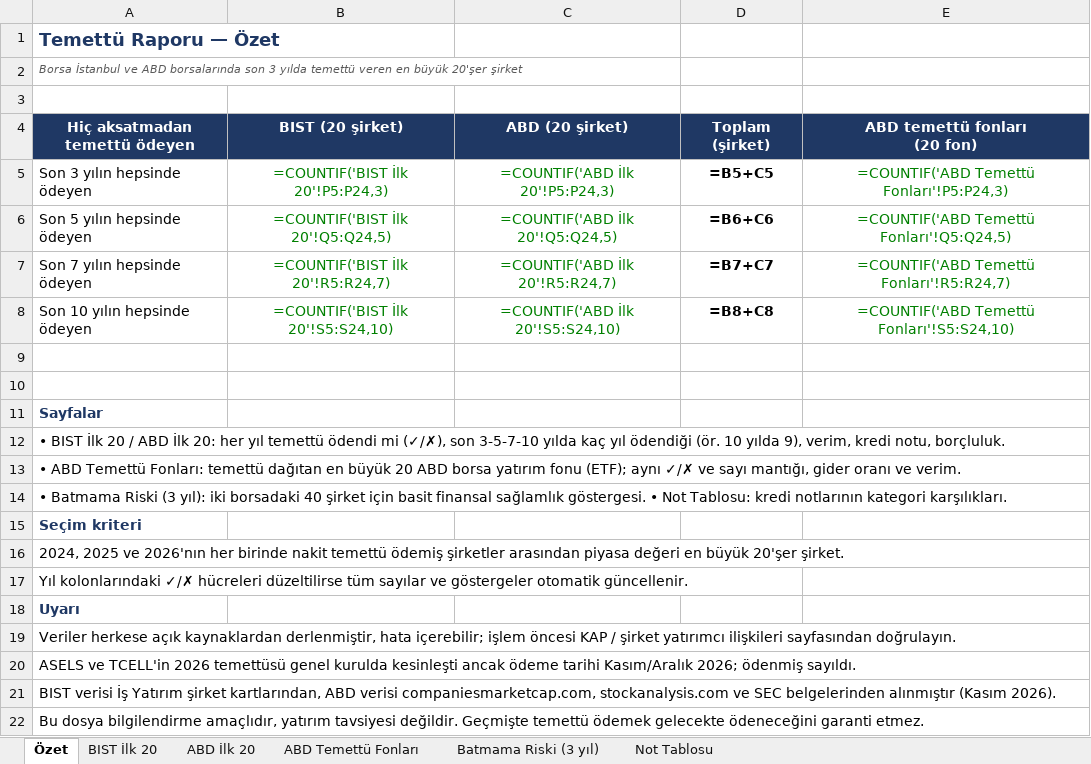
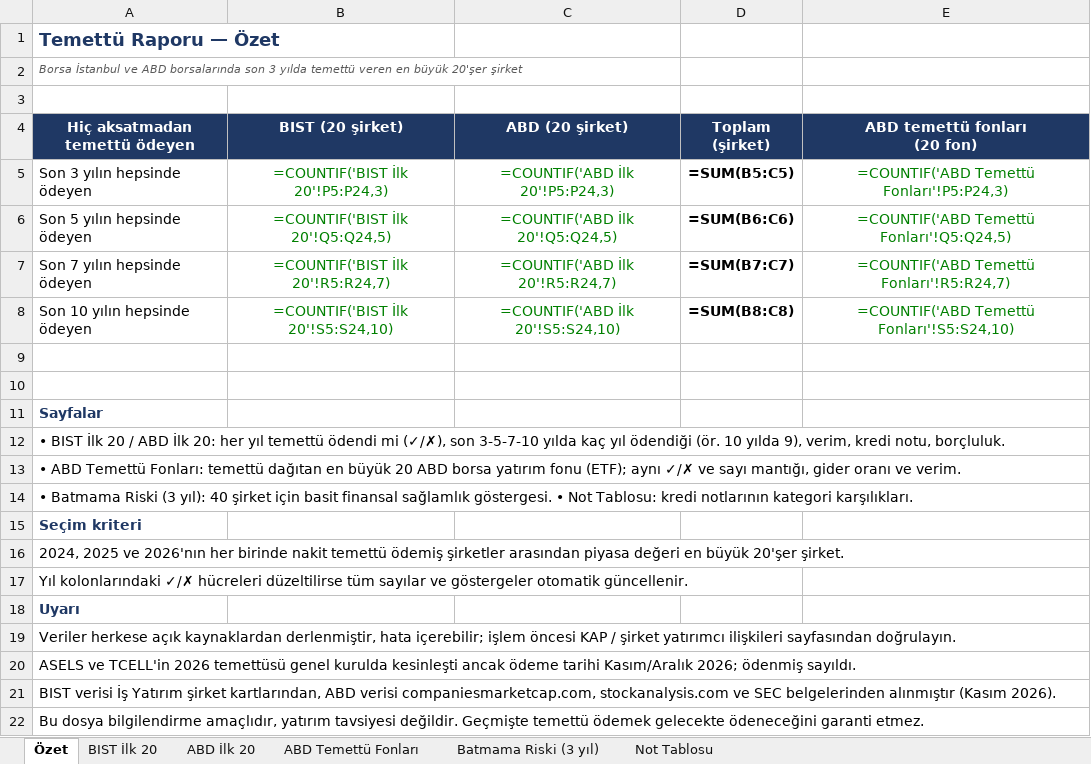
Before and after one commit to zenithra-dev/hisse, an Excel workbook: temettu_raporu.xlsx, sheet Özet, drawn as a sheet; values as stored, in another font and other column widths than the file's, no borders; formulas without a stored value are shown as written; the diff names each change by its address in the sheet, - before the commit and + after, or states it on an @@ line.

```diff
--- a/temettu_raporu.xlsx (sheet Özet)
+++ b/temettu_raporu.xlsx (sheet Özet)
-D5 (Toplam (şirket)): =B5+C5
+D5 (Toplam (şirket)): =SUM(B5:C5)
-D6 (Toplam (şirket)): =B6+C6
+D6 (Toplam (şirket)): =SUM(B6:C6)
-D7 (Toplam (şirket)): =B7+C7
+D7 (Toplam (şirket)): =SUM(B7:C7)
-D8 (Toplam (şirket)): =B8+C8
+D8 (Toplam (şirket)): =SUM(B8:C8)
-A14 (Hiç aksatmadan temettü ödeyen): …(3 yıl): iki borsadaki 40 şirket…
+A14 (Hiç aksatmadan temettü ödeyen): …(3 yıl): 40 şirket…
```
Also changed, not shown: 1 other file.
